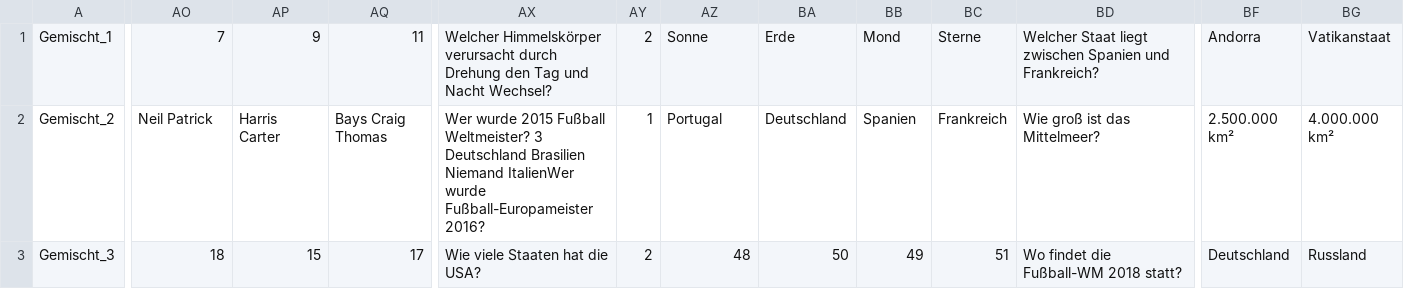
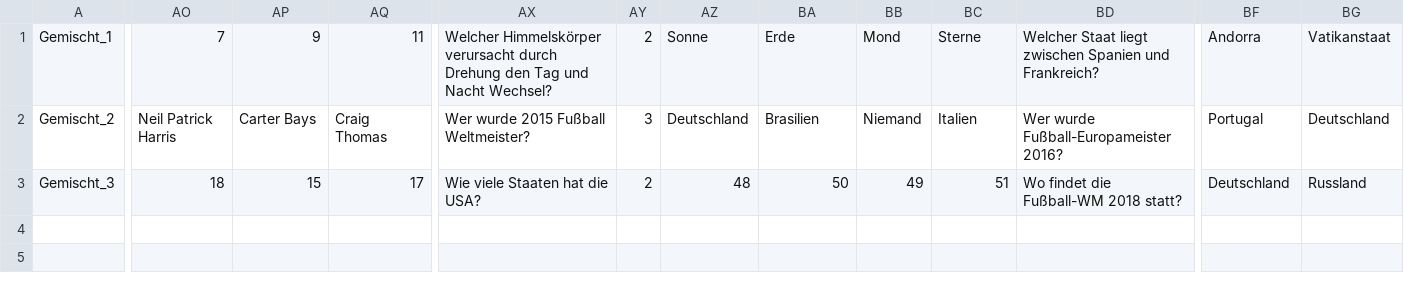
Before and after one commit to GitMax94/Quiz_GDP, a CSV file: Fragen.csv, drawn as a sheet; only a part is shown, gaps mark what is left out; the diff covers the shown part only; the diff names each change by its address in the sheet, - before the commit and + after, or states it on an @@ line.

Commit message:
update

```diff
--- a/Fragen.csv
+++ b/Fragen.csv
-AO2: Neil Patrick
+AO2: Neil Patrick Harris
-AP2: Harris Carter
+AP2: Carter Bays
-AQ2: Bays Craig Thomas
+AQ2: Craig Thomas
-AX2: …Fußball Weltmeister? 3 Deutschland Brasilien Niemand ItalienWer wurde Fußball-Europameister 2016?
+AX2: …Fußball Weltmeister?
-AY2: 1
+AY2: 3
-AZ2: Portugal
+AZ2: Deutschland
-BA2: Deutschland
+BA2: Brasilien
-BB2: Spanien
+BB2: Niemand
-BC2: Frankreich
+BC2: Italien
-BD2: Wie groß ist das Mittelmeer?
+BD2: Wer wurde Fußball-Europameister 2016?
-BF2: 2.500.000 km²
+BF2: Portugal
-BG2: 4.000.000 km²
+BG2: Deutschland
```
Also changed, not shown: 32 edited cells elsewhere in this file.
